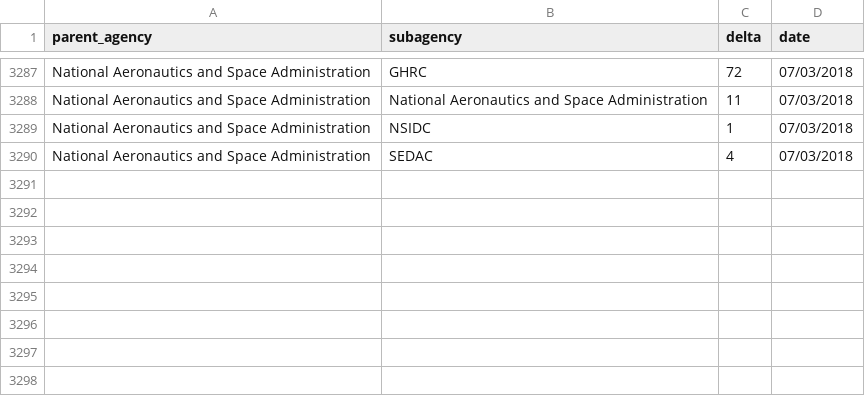
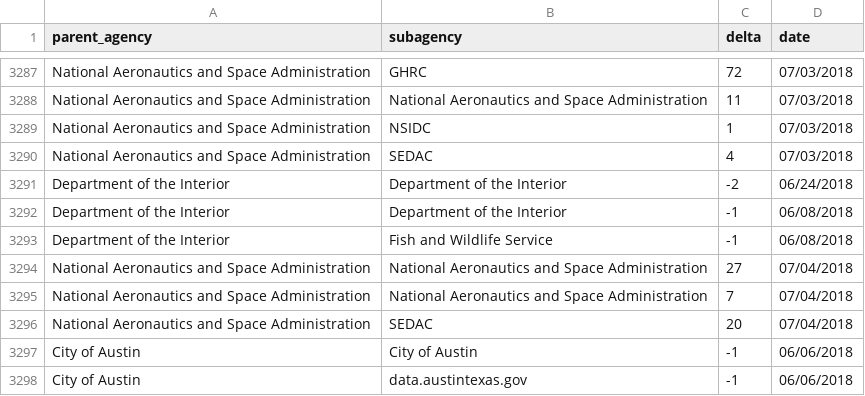
Before and after one commit to hancush/eyeball, a CSV file: output/log.csv, drawn as a sheet; only a part is shown, gaps mark what is left out; the diff names each change by its address in the sheet, - before the commit and + after, or states it on an @@ line.

```diff
--- a/output/log.csv
+++ b/output/log.csv
+row 3291: Department of the Interior | Department of the Interior | -2 | 06/24/2018
+row 3292: Department of the Interior | Department of the Interior | -1 | 06/08/2018
+row 3293: Department of the Interior | Fish and Wildlife Service | -1 | 06/08/2018
+row 3294: National Aeronautics and Space Administration | National Aeronautics and Space Administration | 27 | 07/04/2018
+row 3295: National Aeronautics and Space Administration | National Aeronautics and Space Administration | 7 | 07/04/2018
+row 3296: National Aeronautics and Space Administration | SEDAC | 20 | 07/04/2018
+row 3297: City of Austin | City of Austin | -1 | 06/06/2018
+row 3298: City of Austin | data.austintexas.gov | -1 | 06/06/2018
```
Also changed, not shown: archive.csv, output/churn_summary.csv.
